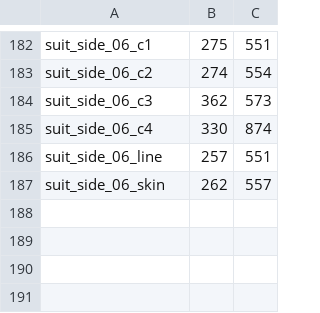
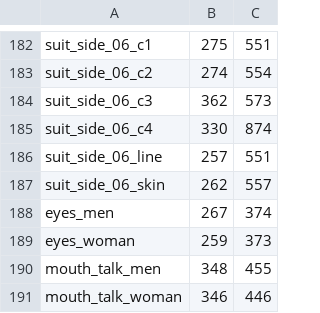
Before and after one commit to hidekazu1982/soccer_life, a CSV file: Assets/Resources/Character3/layout.csv, drawn as a sheet; only a part is shown, gaps mark what is left out.

```diff
--- a/Assets/Resources/Character3/layout.csv
+++ b/Assets/Resources/Character3/layout.csv
@@ -187 +187,5 @@ suit_side_06_line,257,551
 suit_side_06_skin,262,557
+eyes_men,267,374
+eyes_woman,259,373
+mouth_talk_men,348,455
+mouth_talk_woman,346,446
```
Also changed, not shown: Assets/Resources/Master/SeasonTalk.csv, Assets/Resources/Master/Seasons.csv, 32 other files.
